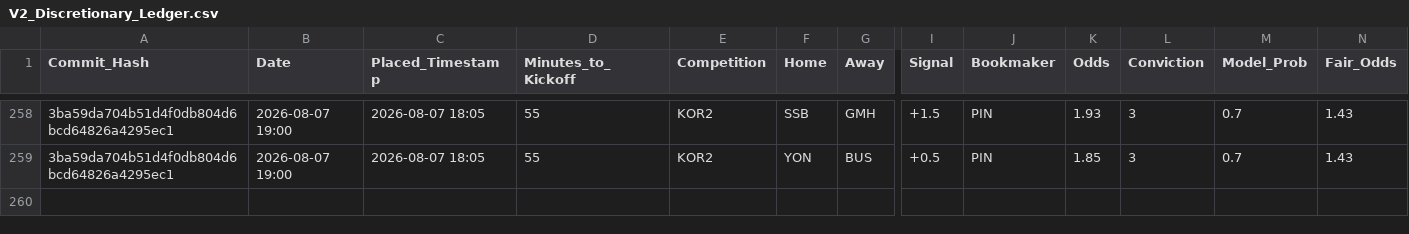
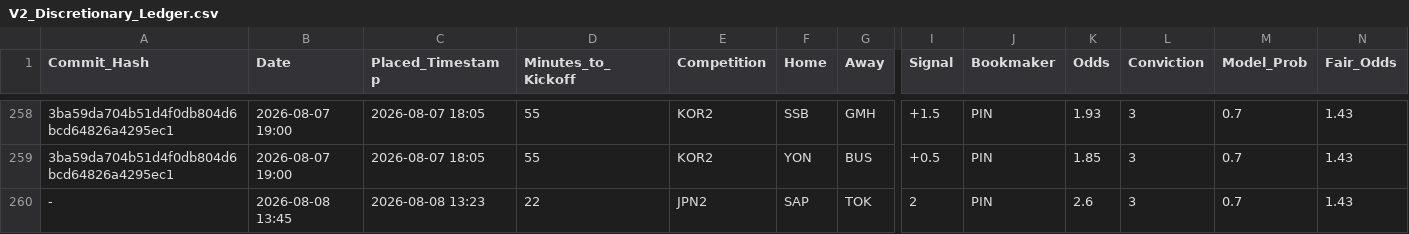
Before and after one commit to ethan-0625/MCO-Sports-Alpha-Research, a CSV file: V2_Discretionary_Ledger.csv, drawn as a sheet; only a part is shown, gaps mark what is left out; rows hold the shown columns only; the diff names each change by its address in the sheet, - before the commit and + after, or states it on an @@ line.

Commit message:
Update V2_Discretionary_Ledger.csv

```diff
--- a/V2_Discretionary_Ledger.csv
+++ b/V2_Discretionary_Ledger.csv
+row 260: - | 2026-08-08 13:45 | 2026-08-08 13:23 | 22 | JPN2 | SAP | TOK | 2 | PIN | 2.6 | 3 | 0.7 | 1.43
```
